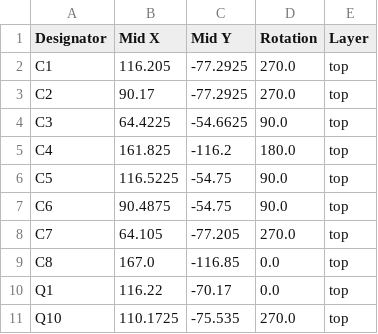
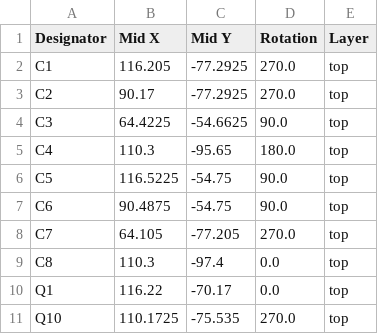
Before and after one commit to RoaldVG/transistor-clock, a CSV file: modules/jkflipflop/production/positions.csv, drawn as a sheet; only a part is shown.

Commit message:
forgot to caps on flipflop module

```diff
--- a/modules/jkflipflop/production/positions.csv
+++ b/modules/jkflipflop/production/positions.csv
@@ -4,3 +4,3 @@ C2,90.17,-77.2925,270.0,top
 C3,64.4225,-54.6625,90.0,top
-C4,161.825,-116.2,180.0,top
+C4,110.3,-95.65,180.0,top
 C5,116.5225,-54.75,90.0,top
@@ -8,3 +8,3 @@ C6,90.4875,-54.75,90.0,top
 C7,64.105,-77.205,270.0,top
-C8,167.0,-116.85,0.0,top
+C8,110.3,-97.4,0.0,top
 Q1,116.22,-70.17,0.0,top
```
Also changed, not shown: 4 other files.
